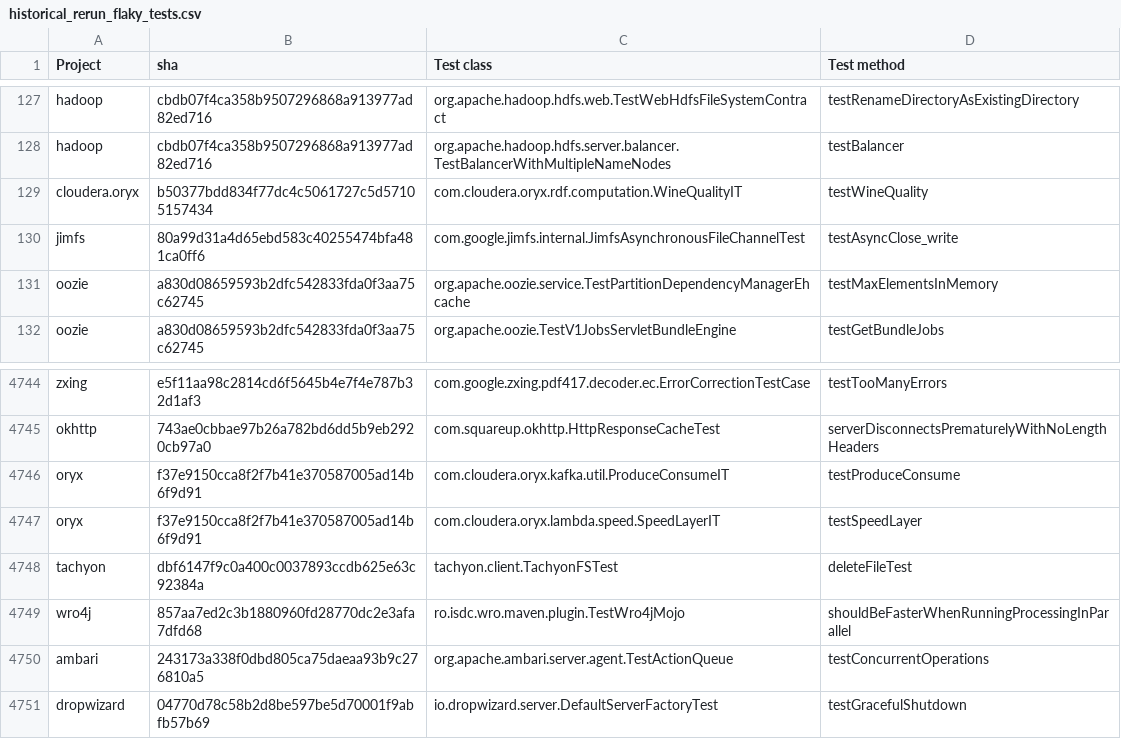
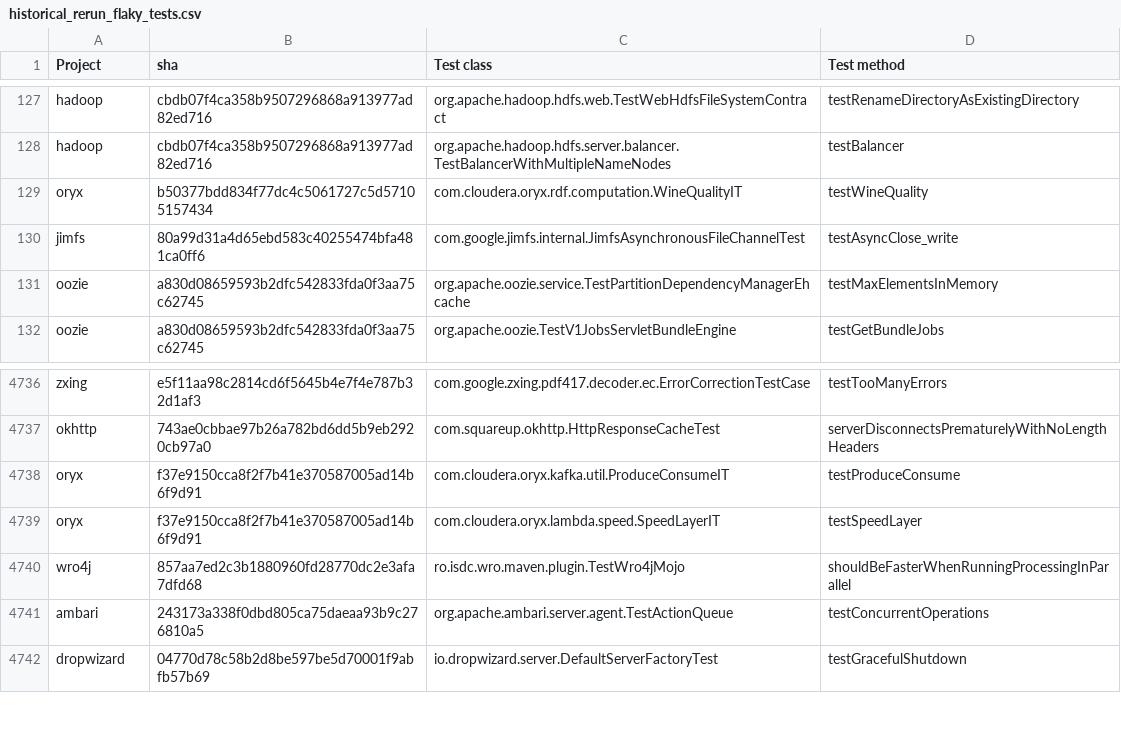
Before and after one commit to giandl1/flakyTests-testSmells, a CSV file: resources/historical_rerun_flaky_tests.csv, drawn as a sheet; only a part is shown, gaps mark what is left out; the diff covers the shown part only.

```diff
--- a/resources/historical_rerun_flaky_tests.csv
+++ b/resources/historical_rerun_flaky_tests.csv
@@ -128,3 +128,3 @@ hadoop,cbdb07f4ca358b9507296868a913977ad82ed716,org.apache.hadoop.hdfs.web.TestW
 hadoop,cbdb07f4ca358b9507296868a913977ad82ed716,org.apache.hadoop.hdfs.server.balancer.TestBalancerWithMultipleNameNodes,testBalancer
-cloudera.oryx,b50377bdd834f77dc4c5061727c5d57105157434,com.cloudera.oryx.rdf.computation.WineQualityIT,testWineQuality
+oryx,b50377bdd834f77dc4c5061727c5d57105157434,com.cloudera.oryx.rdf.computation.WineQualityIT,testWineQuality
 jimfs,80a99d31a4d65ebd583c40255474bfa481ca0ff6,com.google.jimfs.internal.JimfsAsynchronousFileChannelTest,testAsyncClose_write
@@ -4747,3 +4739,2 @@ oryx,f37e9150cca8f2f7b41e370587005ad14b6f9d91,com.cloudera.oryx.kafka.util.Produ
 oryx,f37e9150cca8f2f7b41e370587005ad14b6f9d91,com.cloudera.oryx.lambda.speed.SpeedLayerIT,testSpeedLayer
-tachyon,dbf6147f9c0a400c0037893ccdb625e63c92384a,tachyon.client.TachyonFSTest,deleteFileTest
 wro4j,857aa7ed2c3b1880960fd28770dc2e3afa7dfd68,ro.isdc.wro.maven.plugin.TestWro4jMojo,shouldBeFasterWhenRunningProcessingInParallel
```
Also changed, not shown: 15 added rows and 8 removed rows elsewhere in this file, resources/historical_projects.csv, 12 other files.
